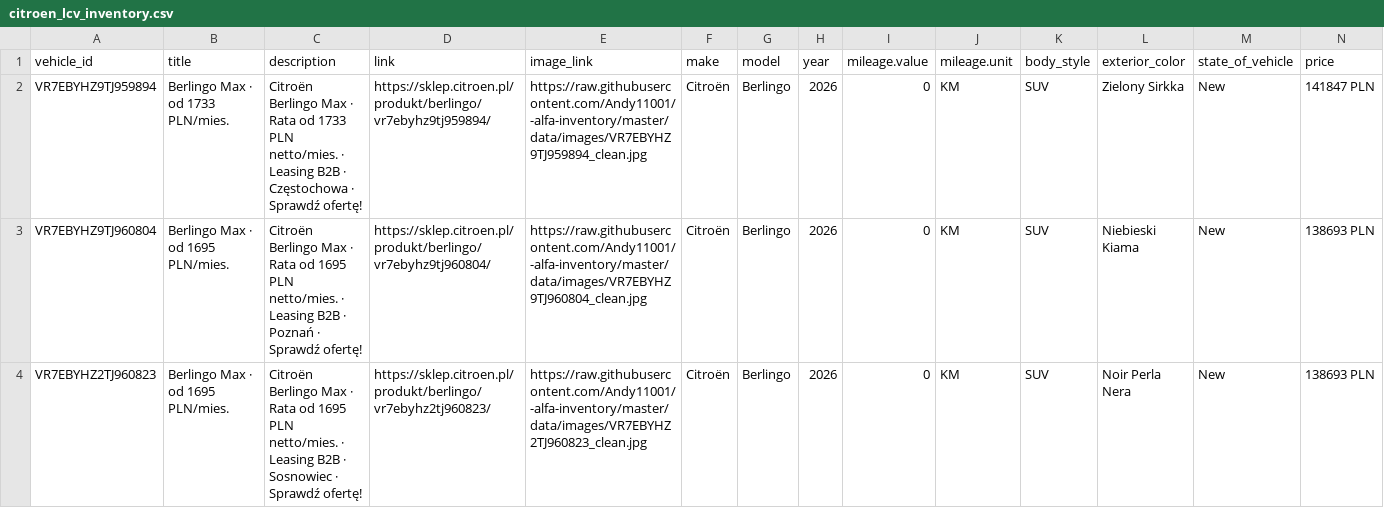
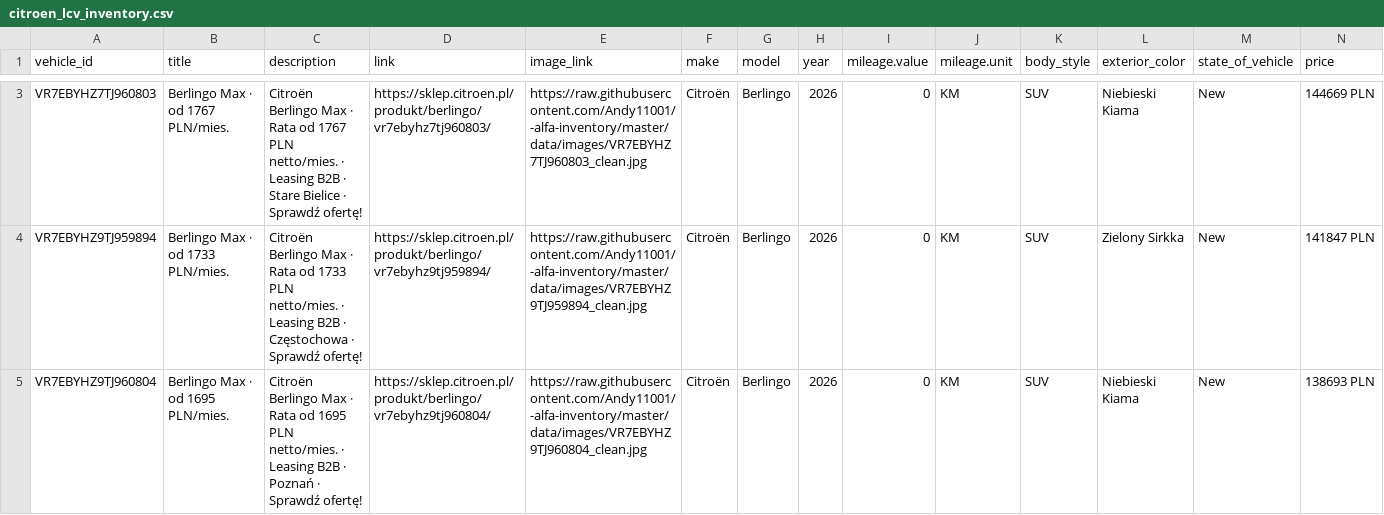
Before and after one commit to Andy11001/-alfa-inventory, a CSV file: data/citroen_lcv_inventory.csv, drawn as a sheet; only a part is shown, gaps mark what is left out; the shorter side is filled out with more unchanged rows; rows hold the shown columns only; the diff covers the shown part only; the diff names each change by its address in the sheet, - before the commit and + after, or states it on an @@ line.

```diff
--- a/data/citroen_lcv_inventory.csv
+++ b/data/citroen_lcv_inventory.csv
+row 3: VR7EBYHZ7TJ960803 | Berlingo Max · od 1767 PLN/mies. | Citroën Berlingo Max · Rata od 1767 PLN netto/mies. · Leasing B2B · Stare Bielice · Sprawdź ofertę! | https://sklep.citroen.pl/produkt/berlingo/vr7ebyhz7tj960803/ | https://raw.githubusercontent.com/Andy11001/-alfa-inventory/master/data/images/VR7EBYHZ7TJ960803_clean.jpg | Citroën | Berlingo | 2026 | 0 | KM | SUV | Niebieski Kiama | New | 144669 PLN
```
Also changed, not shown: 1 added row and 9 edited cells elsewhere in this file, data/citroen_osobowe_inventory.csv, 3 other files.
